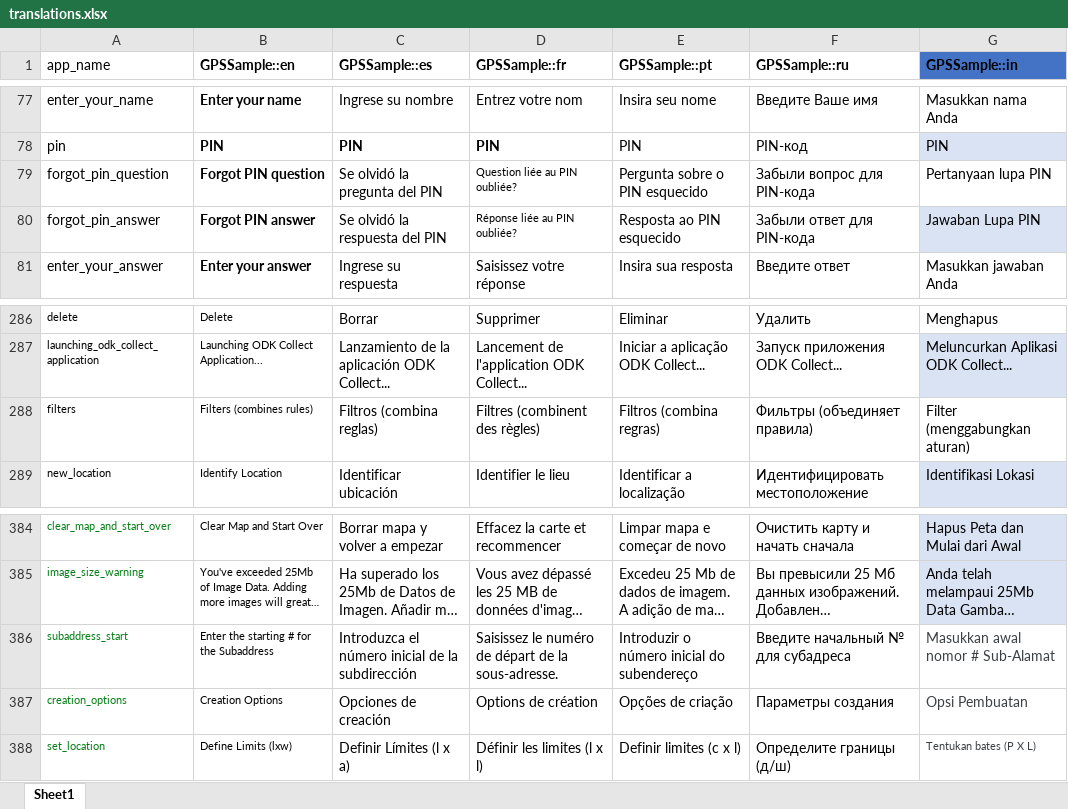
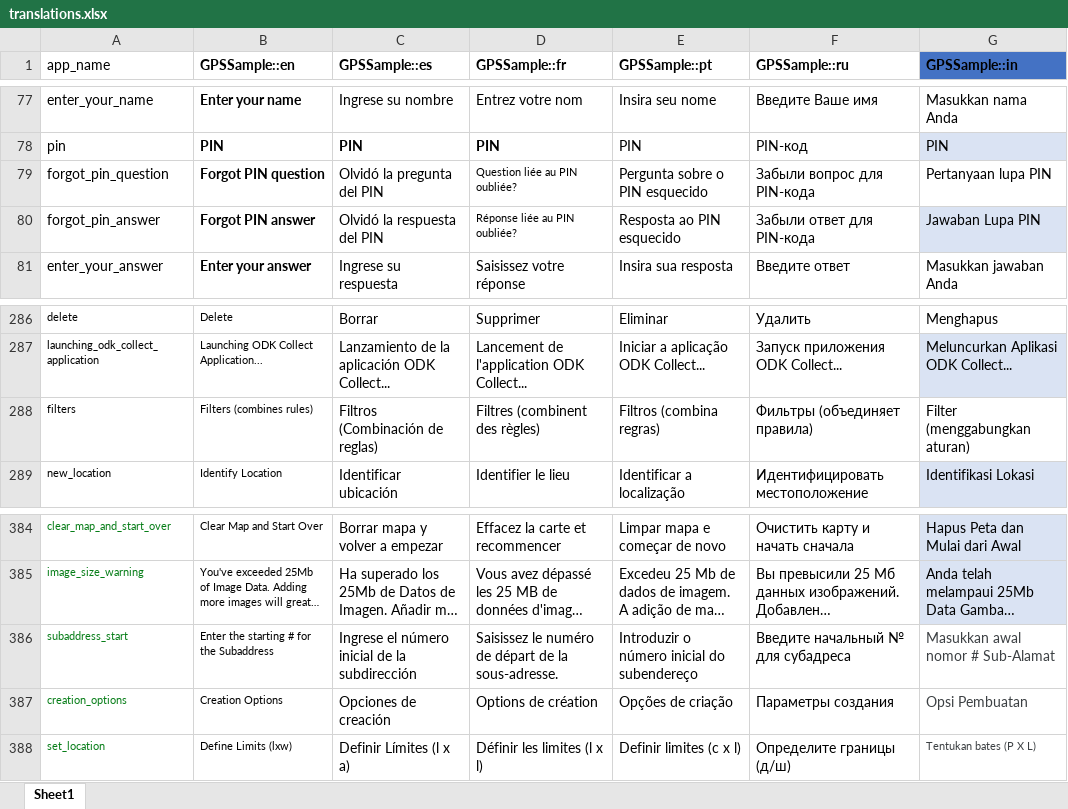
Before and after one commit to GPS-Sample/GPS-Sample, an Excel workbook: translations/translations.xlsx, sheet Sheet1, drawn as a sheet; only a part is shown, gaps mark what is left out; long unchanged cells end in …; values as stored, in another font and other column widths than the file's, no borders; table styles not drawn; the diff names each change by its address in the sheet, - before the commit and + after, or states it on an @@ line.

Commit message:
updated string translations

```diff
--- a/translations/translations.xlsx (sheet Sheet1)
+++ b/translations/translations.xlsx (sheet Sheet1)
-C79 (GPSSample::es): Se olvidó la pregunta del PIN
+C79 (GPSSample::es): Olvidó la pregunta del PIN
-C80 (GPSSample::es): Se olvidó la respuesta del PIN
+C80 (GPSSample::es): Olvidó la respuesta del PIN
-C288 (GPSSample::es): Filtros (combina reglas)
+C288 (GPSSample::es): Filtros (Combinación de reglas)
-C386 (GPSSample::es): Introduzca el número…
+C386 (GPSSample::es): Ingrese el número…
```
Also changed, not shown: 2 other files.
